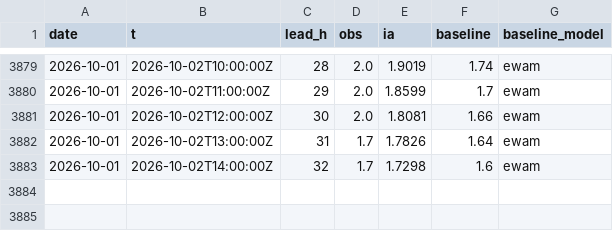
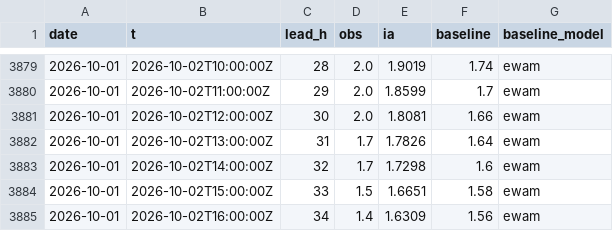
Before and after one commit to Matt29/metocean-ai-scoreboard, a CSV file: data/belle-ile/series.csv, drawn as a sheet; only a part is shown, gaps mark what is left out.

```diff
--- a/data/belle-ile/series.csv
+++ b/data/belle-ile/series.csv
@@ -3883 +3883,3 @@ date,t,lead_h,obs,ia,baseline,baseline_model
 2026-10-01,2026-10-02T14:00:00Z,32,1.7,1.7298,1.6,ewam
+2026-10-01,2026-10-02T15:00:00Z,33,1.5,1.6651,1.58,ewam
+2026-10-01,2026-10-02T16:00:00Z,34,1.4,1.6309,1.56,ewam
```
Also changed, not shown: data/brest/series.csv, data/cherbourg-vent/series.csv, 23 other files.
